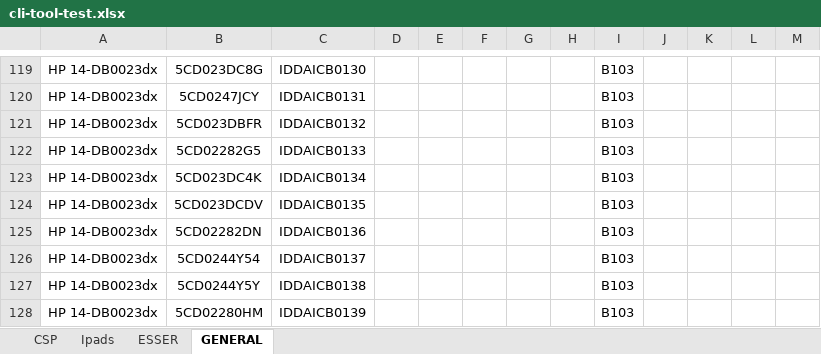
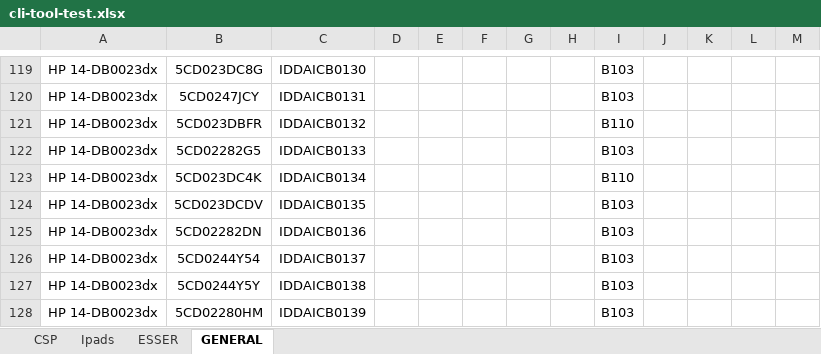
Before and after one commit to Joshua-Jensen/chromebook-checkout, an Excel workbook: cli-tool-test.xlsx, sheet GENERAL, drawn as a sheet; only a part is shown, gaps mark what is left out; values as stored, in another font and other column widths than the file's, no borders; conditional formats not drawn; the diff covers the shown part only; the diff names each change by its address in the sheet, - before the commit and + after, or states it on an @@ line.

```diff
--- a/cli-tool-test.xlsx (sheet GENERAL)
+++ b/cli-tool-test.xlsx (sheet GENERAL)
-I121: B103
+I121: B110
-I123: B103
+I123: B110
```
Also changed, not shown: 40 edited cells elsewhere in this sheet, sheet CSP, 1 other file.
